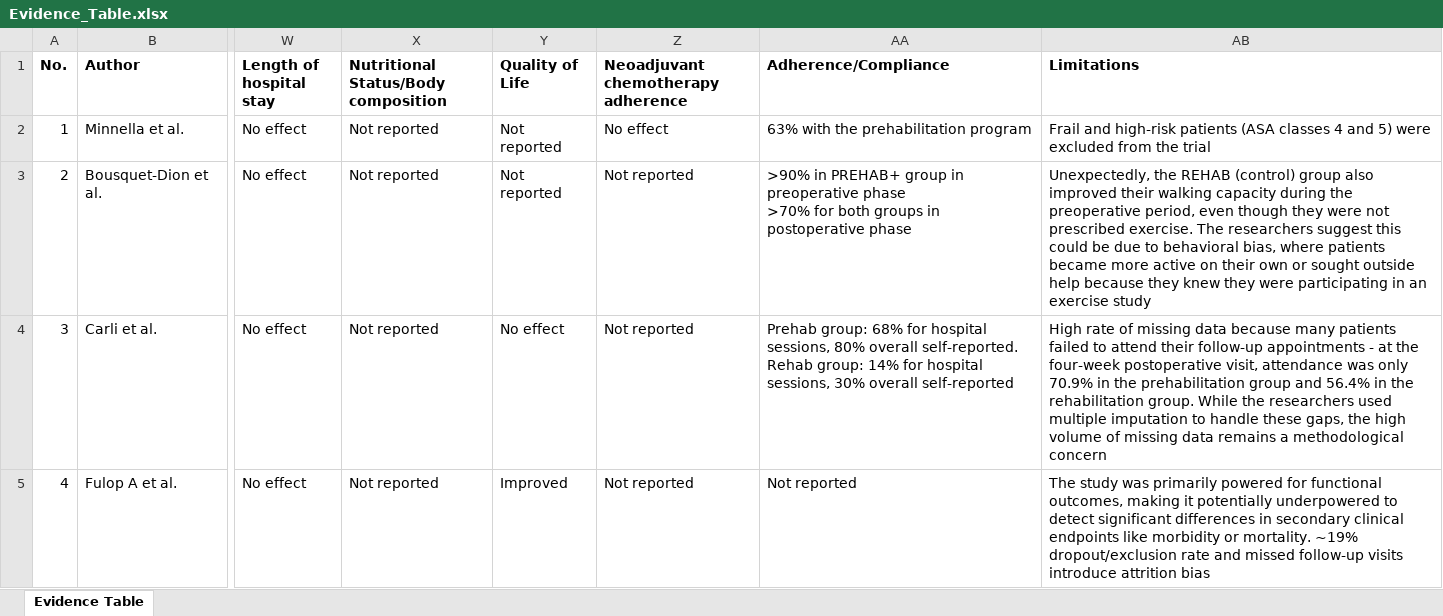
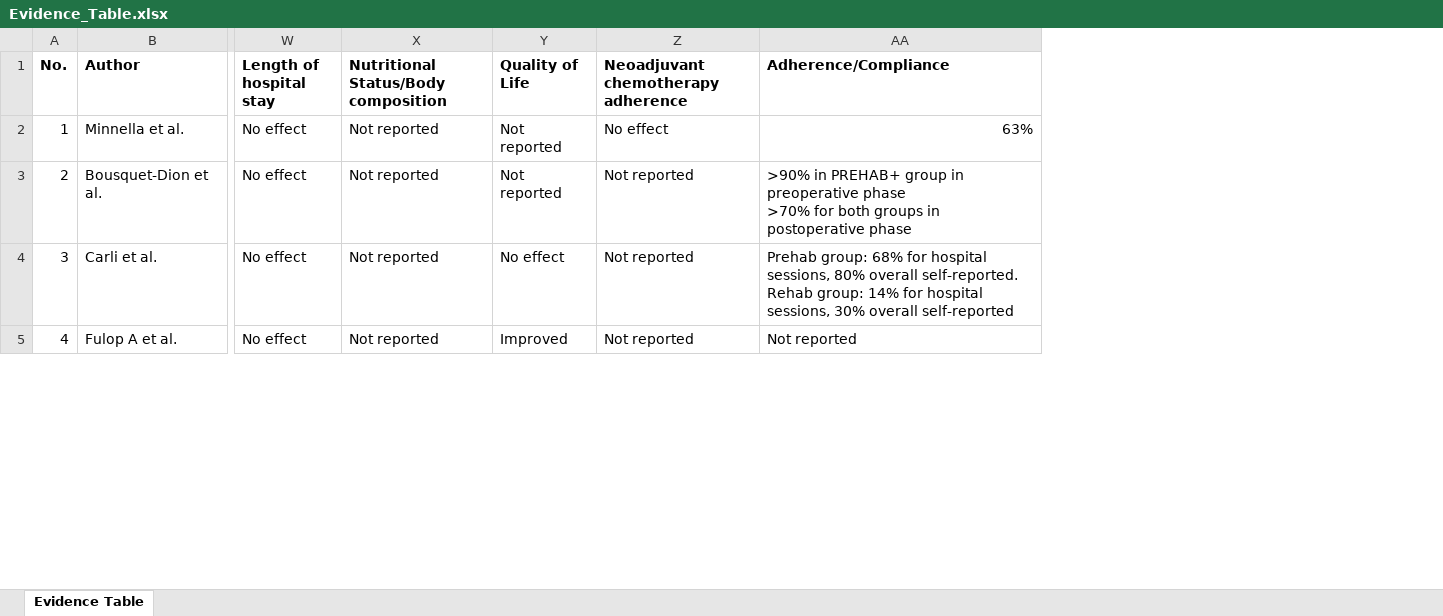
Before and after one commit to saramanaye/cancer_nutrition_evidence_review, an Excel workbook: data/Evidence_Table.xlsx, sheet Evidence Table, drawn as a sheet; only a part is shown, gaps mark what is left out; values as stored, in another font and other column widths than the file's, no borders; the diff covers the shown part only; the diff names each change by its address in the sheet, - before the commit and + after, or states it on an @@ line.

Commit message:
updated evidence table

```diff
--- a/data/Evidence_Table.xlsx (sheet Evidence Table)
+++ b/data/Evidence_Table.xlsx (sheet Evidence Table)
-column AB (Limitations), rows 2-5: Frail and high-risk patients (ASA classes 4 and 5) were excluded from the trial | Unexpectedly, the REHAB (control) group also improved their walking capacity during the preoperative period, even though they were not prescribed exercise. The researchers suggest this could be due to behavioral bias, where patients became more active on their own or sought outside help because they knew they were participating in an exercise study | High rate of missing data because many patients failed to attend their follow-up appointments - at the four-week postoperative visit, attendance was only 70.9% in the prehabilitation group and 56.4% in the rehabilitation group. While the researchers used multiple imputation to handle these gaps, the high volume of missing data remains a methodological concern | The study was primarily powered for functional outcomes, making it potentially underpowered to detect significant differences in secondary clinical endpoints like morbidity or mortality. ~19% dropout/exclusion rate and missed follow-up visits introduce attrition bias
-AA2 (Adherence/Compliance): 63% with the prehabilitation program
+AA2 (Adherence/Compliance): 63%
```
Also changed, not shown: 3 edited cells and cell formats elsewhere in this sheet.
